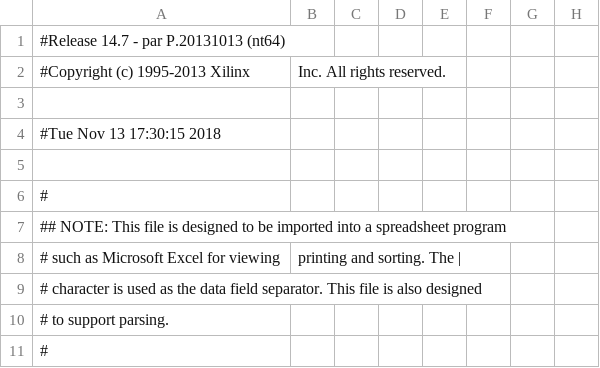
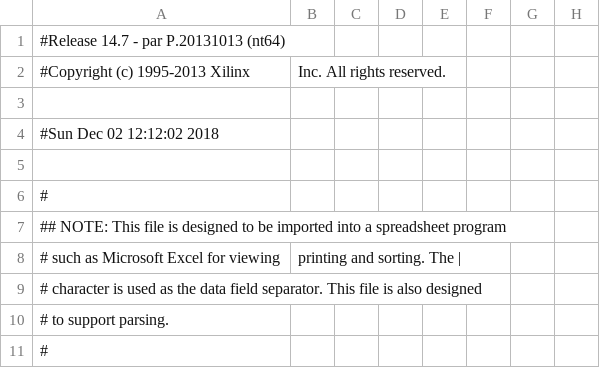
Before and after one commit to odsource/HSCD, a CSV file: Uebung/Aufgabe1/xwork/A1/system_pad.csv, drawn as a sheet; only a part is shown; the diff names each change by its address in the sheet, - before the commit and + after, or states it on an @@ line.

```diff
--- a/Uebung/Aufgabe1/xwork/A1/system_pad.csv
+++ b/Uebung/Aufgabe1/xwork/A1/system_pad.csv
-A4: #Tue Nov 13 17:30:15 2018
+A4: #Sun Dec 02 12:12:02 2018
```
Also changed, not shown: 59 other files.
